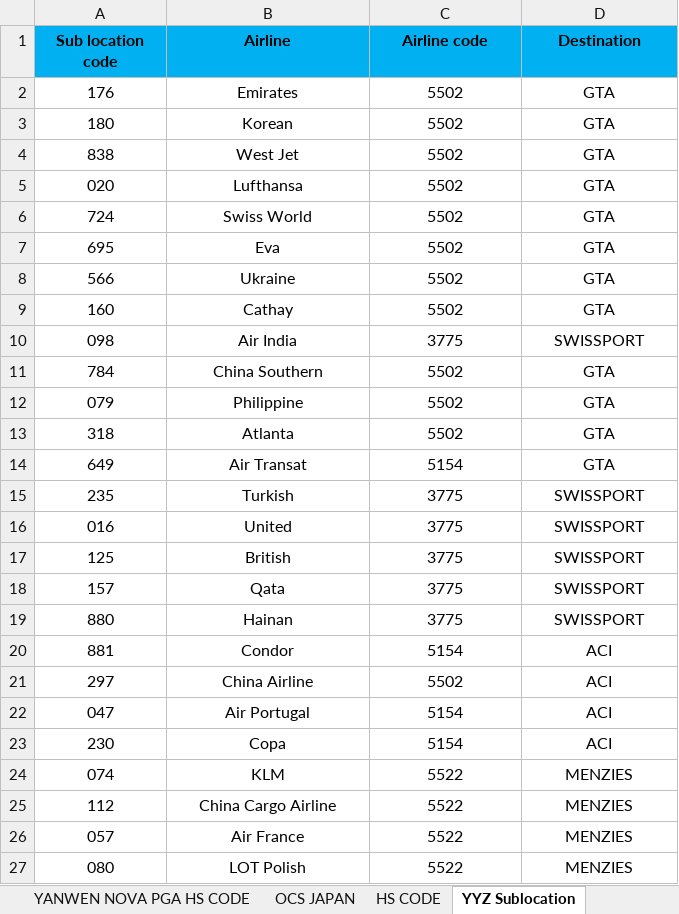
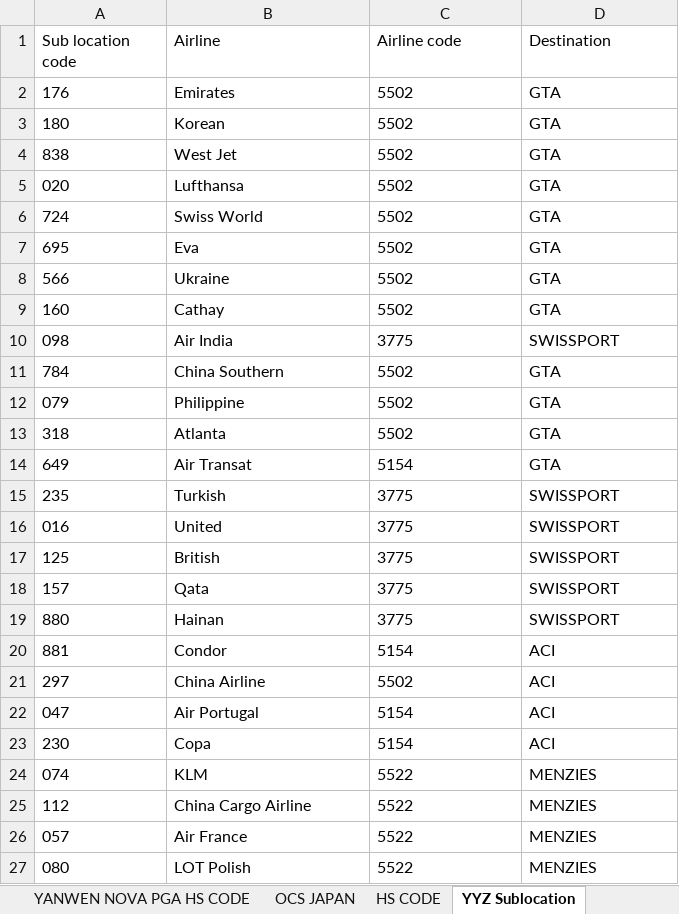
Before and after one commit to Denver00023/UAT-PROTYPE-ACB, an Excel workbook: database.xlsx, sheet YYZ Sublocation, drawn as a sheet; only a part is shown; values as stored, in another font and other column widths than the file's, no borders; the diff covers the shown part only; the diff names each change by its address in the sheet, - before the commit and + after, or states it on an @@ line.

```diff
--- a/database.xlsx (sheet YYZ Sublocation)
+++ b/database.xlsx (sheet YYZ Sublocation)
-A1:D27 alignment: center
+A1:D27 alignment: left
@@ A1:D1 fill: #01B0F1 → none, bold: on → off @@
```
Also changed, not shown: 1 added row, 1 removed row, 1 edited cell and cell formats elsewhere in this sheet, sheet YVR Sublocation, sheet TARIFF TREATMENT CODE, sheet YANWEN NOVA PGA HS CODE, 3 other files.
